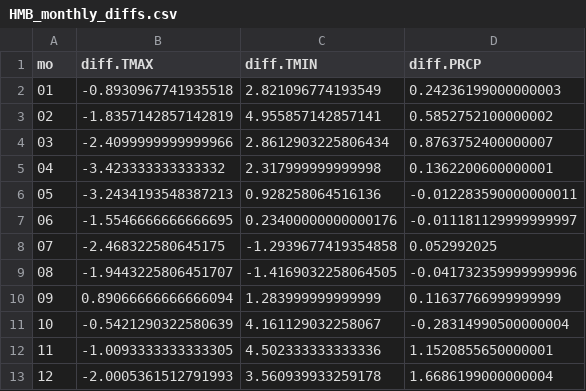
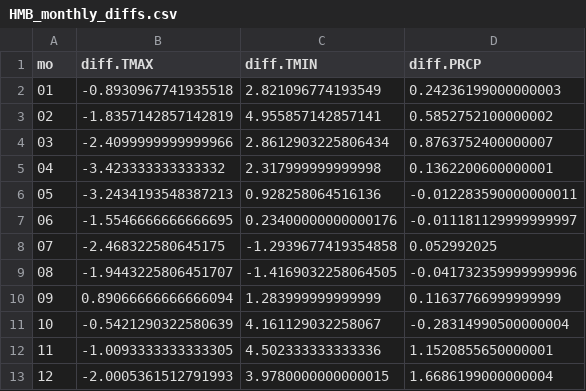
Before and after one commit to pointblue/TomKat, a CSV file: data_master/HMB_monthly_diffs.csv, drawn as a sheet.

```diff
--- a/data_master/HMB_monthly_diffs.csv
+++ b/data_master/HMB_monthly_diffs.csv
@@ -12,2 +12,2 @@ mo,diff.TMAX,diff.TMIN,diff.PRCP
 11,-1.0093333333333305,4.502333333333336,1.1520855650000001
-12,-2.0005361512791993,3.560939933259178,1.6686199000000004
+12,-2.0005361512791993,3.9780000000000015,1.6686199000000004
```
Also changed, not shown: data_master/TK_weather_estimated_normals.csv.
